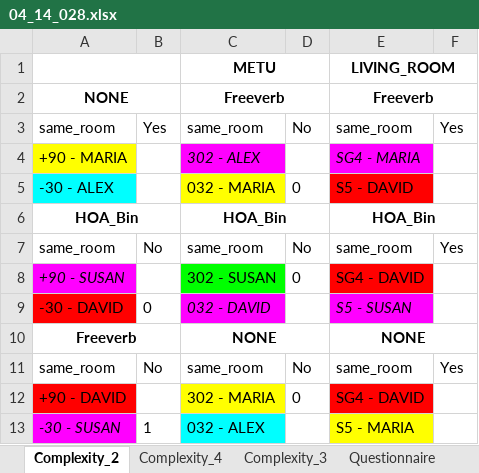
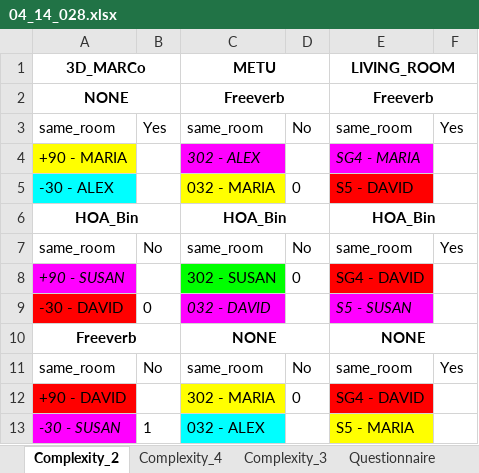
Before and after one commit to RickBn/Reverb_Parameters_Optimization, an Excel workbook: test_results/04_14_028.xlsx, sheet Complexity_2, drawn as a sheet; values as stored, in another font and other column widths than the file's, no borders; charts and pictures not drawn; the diff names each change by its address in the sheet, - before the commit and + after, or states it on an @@ line.

```diff
--- a/test_results/04_14_028.xlsx (sheet Complexity_2)
+++ b/test_results/04_14_028.xlsx (sheet Complexity_2)
-A1: (empty)
+A1: 3D_MARCo
```
Also changed, not shown: test_results/08_08_127.xlsx, test_results/19_24_058.xlsx, 9 other files.
